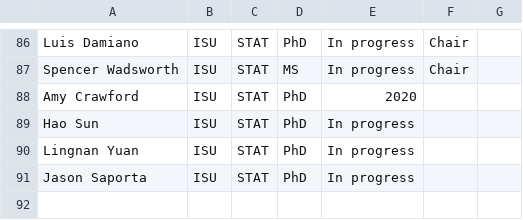
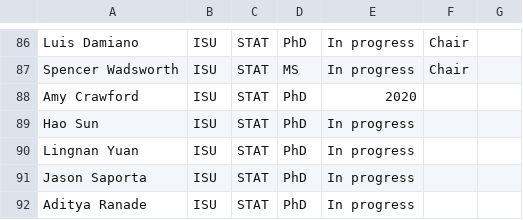
Before and after one commit to jarad/cv, a CSV file: studentcommittees.csv, drawn as a sheet; only a part is shown, gaps mark what is left out; the diff names each change by its address in the sheet, - before the commit and + after, or states it on an @@ line.

```diff
--- a/studentcommittees.csv
+++ b/studentcommittees.csv
+row 92: Aditya Ranade | ISU | STAT | PhD | In progress
```
Also changed, not shown: publications.csv, 2 other files.
